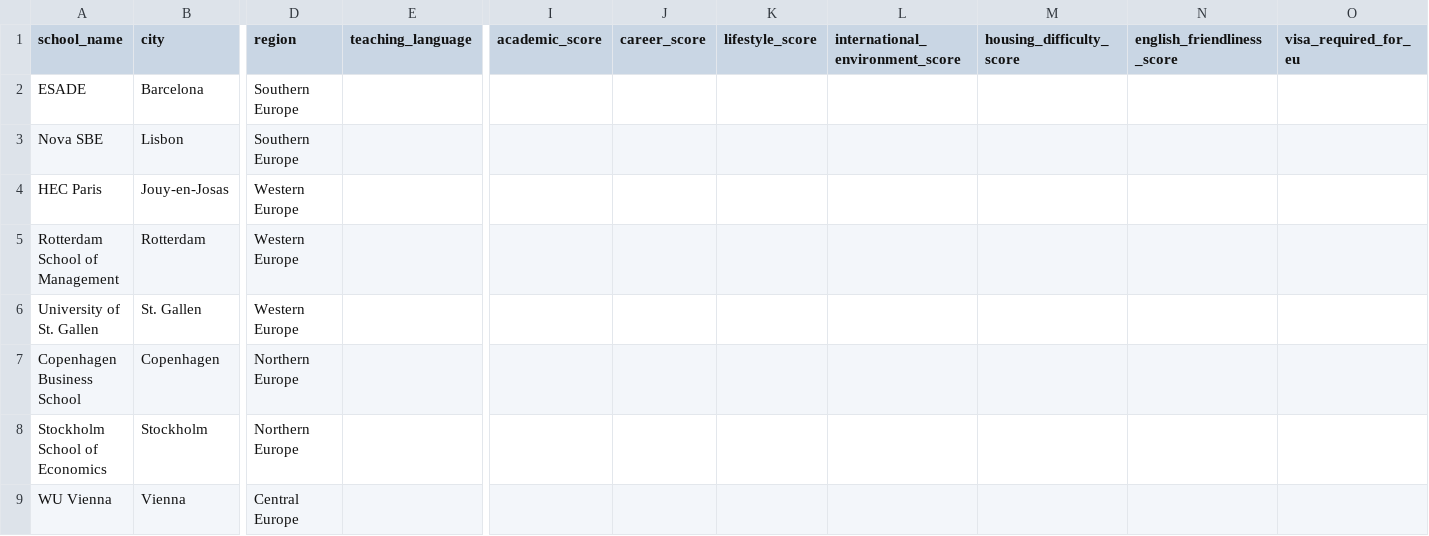
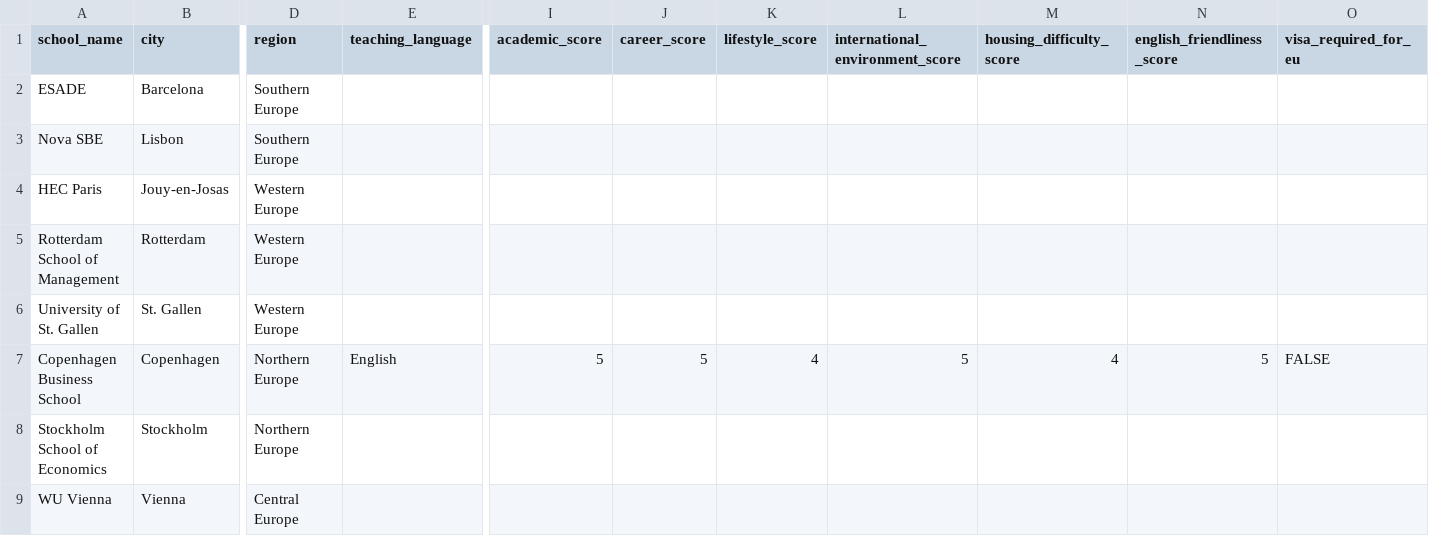
Before and after one commit to namimacelloni-ui/cems-exchange-optimizer, a CSV file: data/raw/cems_universities.csv, drawn as a sheet; only a part is shown, gaps mark what is left out; the diff names each change by its address in the sheet, - before the commit and + after, or states it on an @@ line.

Commit message:
Add initial Copenhagen Business School data

```diff
--- a/data/raw/cems_universities.csv
+++ b/data/raw/cems_universities.csv
-E7 (teaching_language): (empty)
+E7 (teaching_language): English
-I7 (academic_score): (empty)
+I7 (academic_score): 5
-J7 (career_score): (empty)
+J7 (career_score): 5
-K7 (lifestyle_score): (empty)
+K7 (lifestyle_score): 4
-L7 (international_environment_score): (empty)
+L7 (international_environment_score): 5
-M7 (housing_difficulty_score): (empty)
+M7 (housing_difficulty_score): 4
-N7 (english_friendliness_score): (empty)
+N7 (english_friendliness_score): 5
-O7 (visa_required_for_eu): (empty)
+O7 (visa_required_for_eu): FALSE
```
